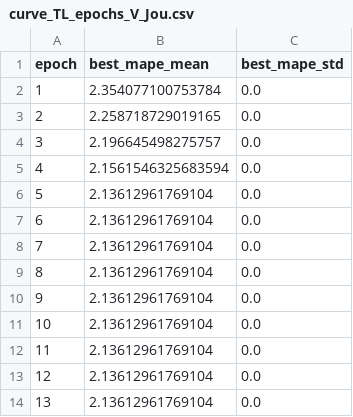
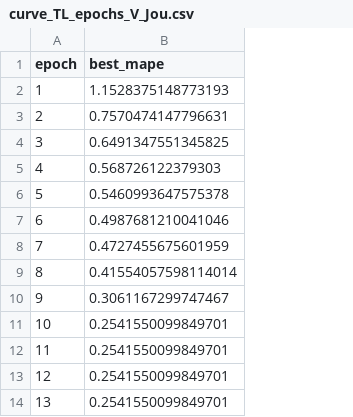
Before and after one commit to Pedro-Rick/IC, a CSV file: transferLearning/transL_results/V/graficos/curve_TL_epochs_V_Jou.csv, drawn as a sheet; only a part is shown; removed rows and columns are numbered as before the commit, all else as after; the diff names each change by its address in the sheet, - before the commit and + after, or states it on an @@ line.

```diff
--- a/transferLearning/transL_results/V/graficos/curve_TL_epochs_V_Jou.csv
+++ b/transferLearning/transL_results/V/graficos/curve_TL_epochs_V_Jou.csv
-column B (best_mape_mean), rows 2-14: 2.354077100753784 | 2.258718729019165 | 2.196645498275757 | 2.1561546325683594 | 2.13612961769104 | 2.13612961769104 | 2.13612961769104 | 2.13612961769104 | 2.13612961769104 | 2.13612961769104 | 2.13612961769104 | 2.13612961769104 | 2.13612961769104
-column C (best_mape_std), rows 2-14: all 0.0
+column B (best_mape), rows 2-14: 1.1528375148773193 | 0.7570474147796631 | 0.6491347551345825 | 0.568726122379303 | 0.5460993647575378 | 0.4987681210041046 | 0.4727455675601959 | 0.41554057598114014 | 0.3061167299747467 | 0.2541550099849701 | 0.2541550099849701 | 0.2541550099849701 | 0.2541550099849701
```
Also changed, not shown: results_patu/V/graficos/curve_baseline_epochs_V_Jou.csv, results_patu/V/motor_V_Jou_info.csv, 3 other files.
